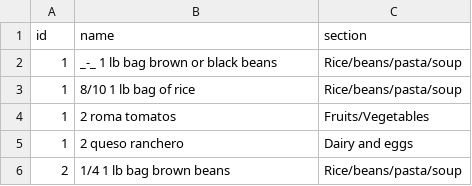
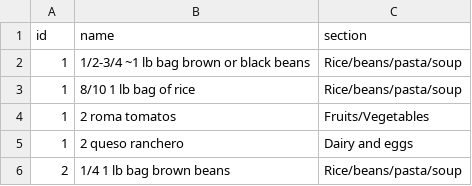
Before and after one commit to agonzalez52/groceries, a CSV file: Ingredients Table.csv, drawn as a sheet; only a part is shown; the diff covers the shown part only; the diff names each change by its address in the sheet, - before the commit and + after, or states it on an @@ line.

```diff
--- a/Ingredients Table.csv
+++ b/Ingredients Table.csv
-B2 (name): _-_ 1 lb bag brown or black beans
+B2 (name): 1/2-3/4 ~1 lb bag brown or black beans
```
Also changed, not shown: 31 added rows and 3 edited cells elsewhere in this file, Meals Table.csv.
